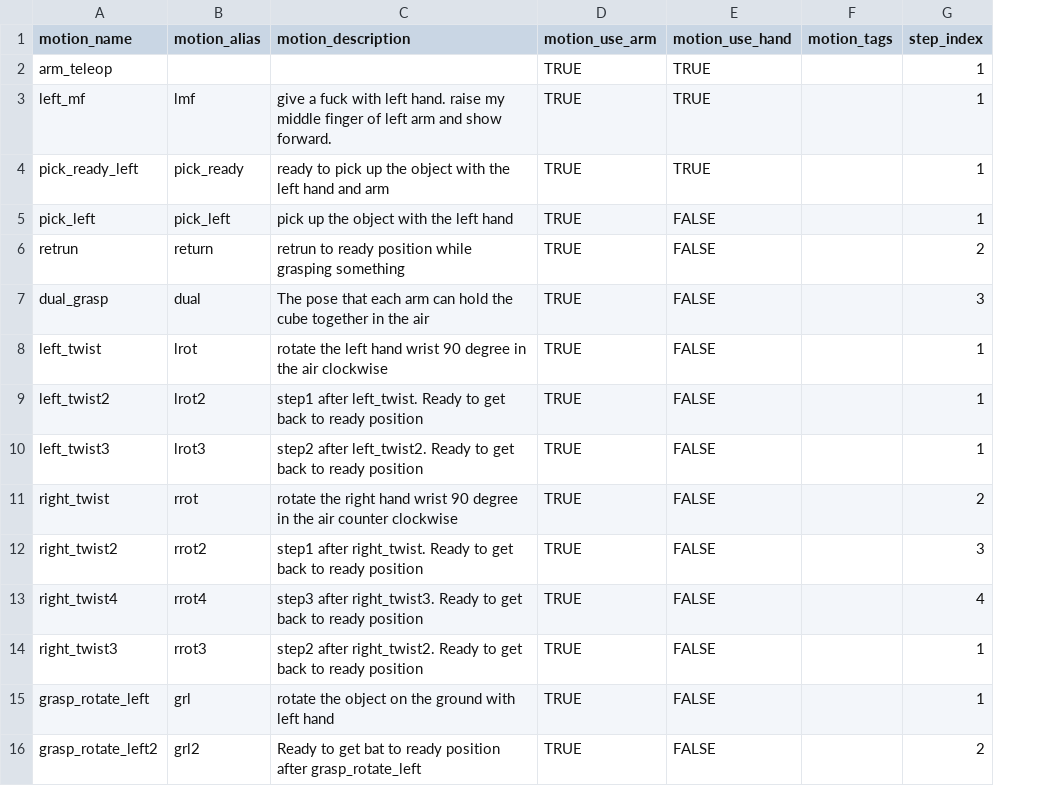
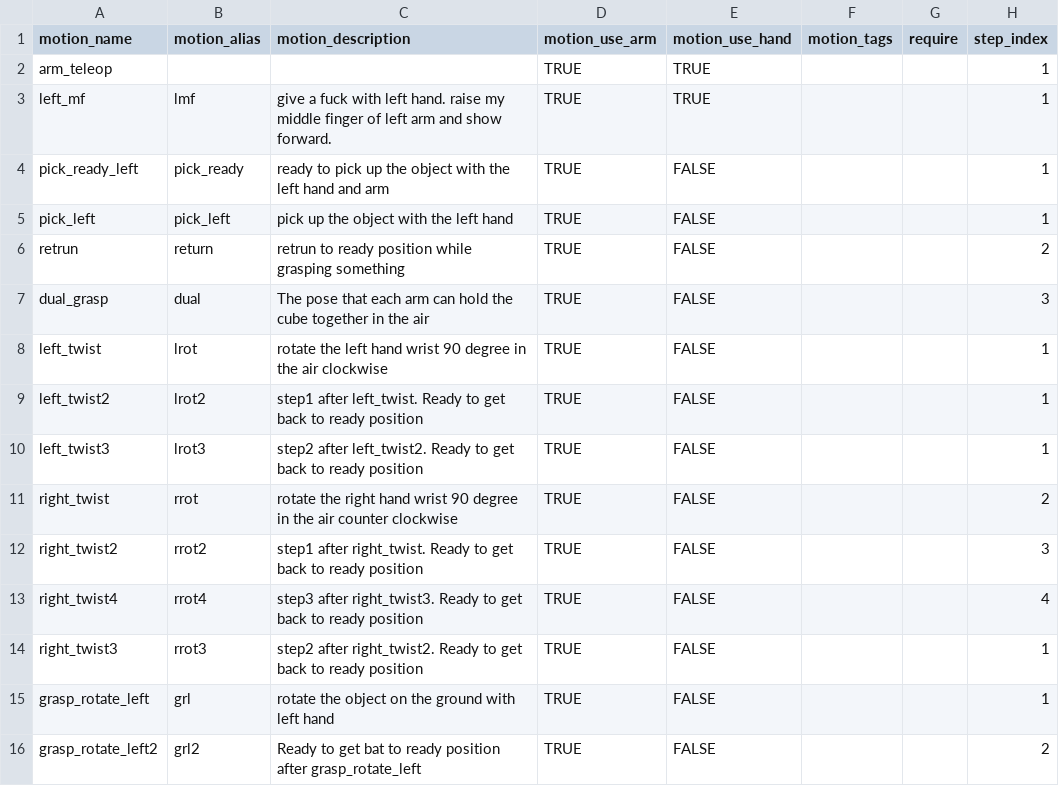
Before and after one commit to kimmyungsup/Dual-arm-cube-manipulation-and-LLM-interpretation, a CSV file: custom_motion.csv, drawn as a sheet; only a part is shown; the diff names each change by its address in the sheet, - before the commit and + after, or states it on an @@ line.

```diff
--- a/custom_motion.csv
+++ b/custom_motion.csv
+column G (require), empty
-E4 (motion_use_hand): TRUE
+E4 (motion_use_hand): FALSE
```
Also changed, not shown: 2 other files.
